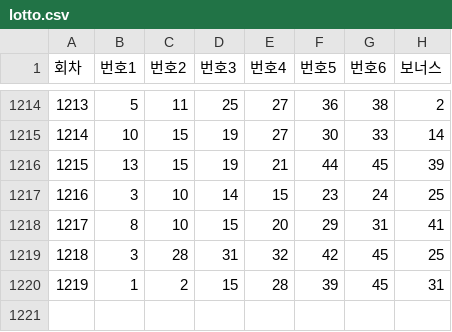
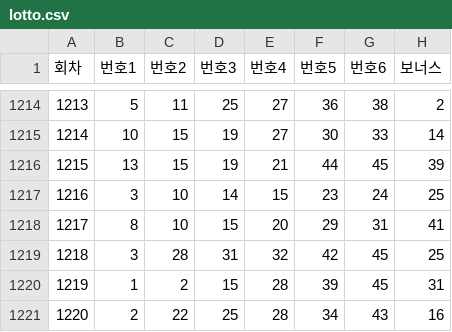
Before and after one commit to choichiri/lottobot, a CSV file: lotto.csv, drawn as a sheet; only a part is shown, gaps mark what is left out.

```diff
--- a/lotto.csv
+++ b/lotto.csv
@@ -1220 +1220,2 @@
 1219,1,2,15,28,39,45,31
+1220,2,22,25,28,34,43,16
```
Also changed, not shown: 1 other file.
